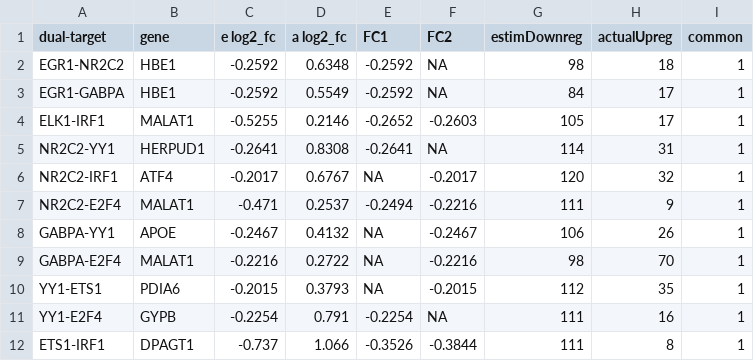
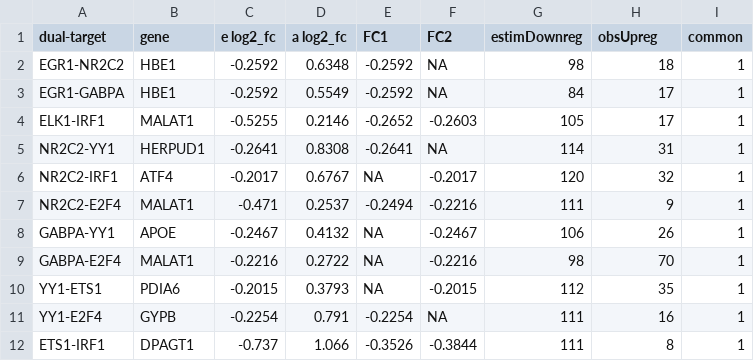
Before and after one commit to juliamalec/userDataAccess, a CSV file: tDown_aUpDict.csv, drawn as a sheet.

```diff
--- a/tDown_aUpDict.csv
+++ b/tDown_aUpDict.csv
@@ -1,2 +1,2 @@
-dual-target,gene,e log2_fc,a log2_fc,FC1,FC2,estimDownreg,actualUpreg,common
+dual-target,gene,e log2_fc,a log2_fc,FC1,FC2,estimDownreg,obsUpreg,common
 EGR1-NR2C2,HBE1,-0.2592,0.6348,-0.2592,NA,98,18,1
```
Also changed, not shown: downMatchDict.csv, tUp_aDownDict.csv, 2 other files.
